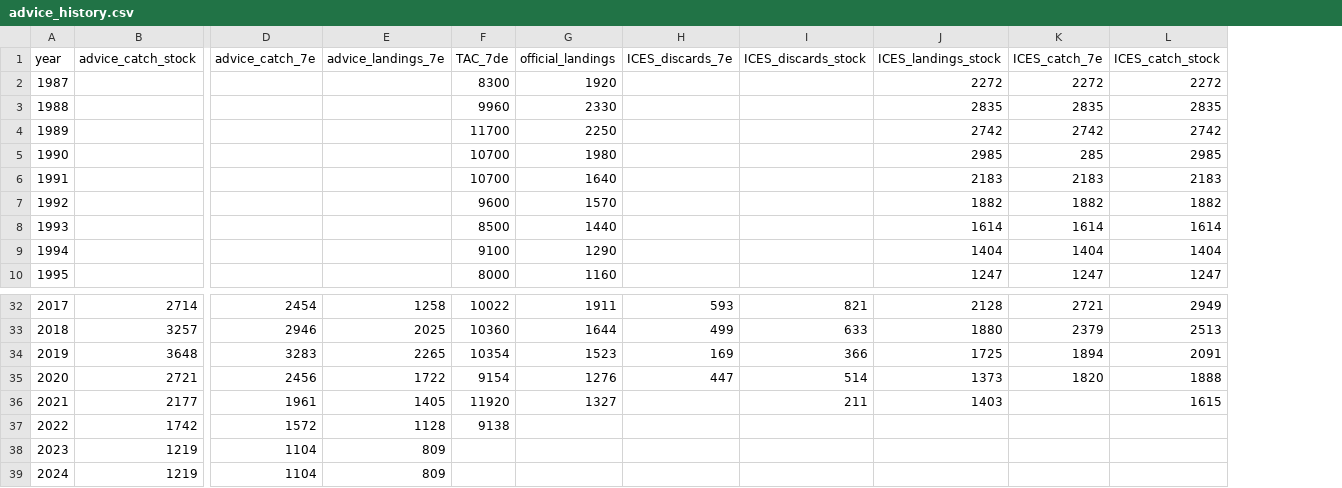
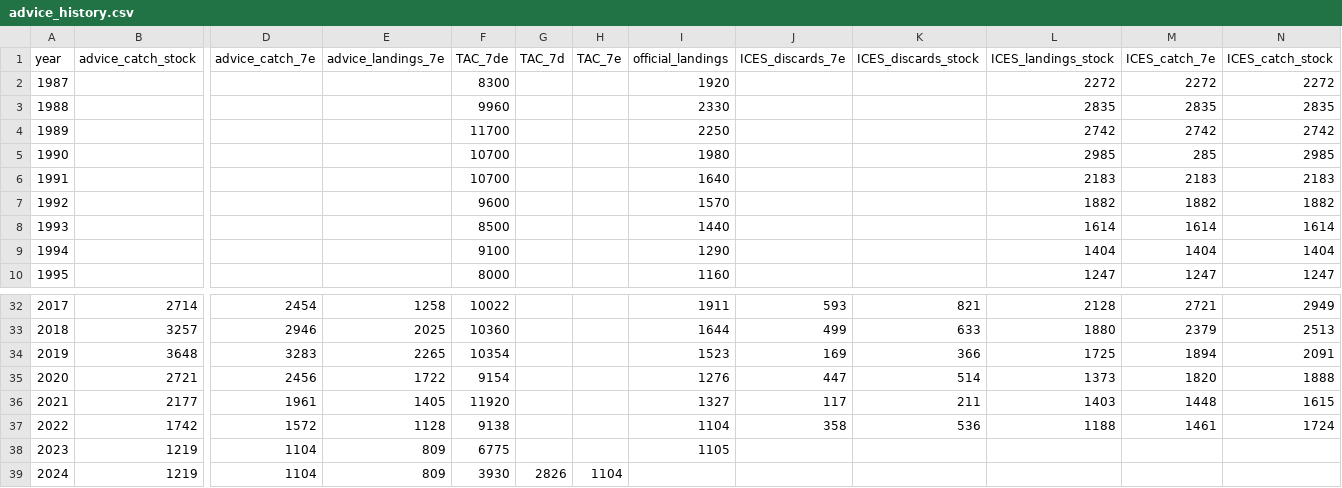
Before and after one commit to shfischer/WKBPLAICE2024_ple.27.7e_chr, a CSV file: boot/initial/data/advice_history.csv, drawn as a sheet; only a part is shown, gaps mark what is left out; addresses are those after the commit; the diff names each change by its address in the sheet, - before the commit and + after, or states it on an @@ line.

Commit message:
update catch history

```diff
--- a/boot/initial/data/advice_history.csv
+++ b/boot/initial/data/advice_history.csv
+column G (TAC_7d), row 39: 2826
+column H (TAC_7e), row 39: 1104
-J36 (ICES_discards_7e): (empty)
+J36 (ICES_discards_7e): 117
-M36 (ICES_catch_7e): (empty)
+M36 (ICES_catch_7e): 1448
-I37 (official_landings): (empty)
+I37 (official_landings): 1104
-J37 (ICES_discards_7e): (empty)
+J37 (ICES_discards_7e): 358
-K37 (ICES_discards_stock): (empty)
+K37 (ICES_discards_stock): 536
-L37 (ICES_landings_stock): (empty)
+L37 (ICES_landings_stock): 1188
-M37 (ICES_catch_7e): (empty)
+M37 (ICES_catch_7e): 1461
-N37 (ICES_catch_stock): (empty)
+N37 (ICES_catch_stock): 1724
-F38 (TAC_7de): (empty)
+F38 (TAC_7de): 6775
-I38 (official_landings): (empty)
+I38 (official_landings): 1105
-F39 (TAC_7de): (empty)
+F39 (TAC_7de): 3930
```
